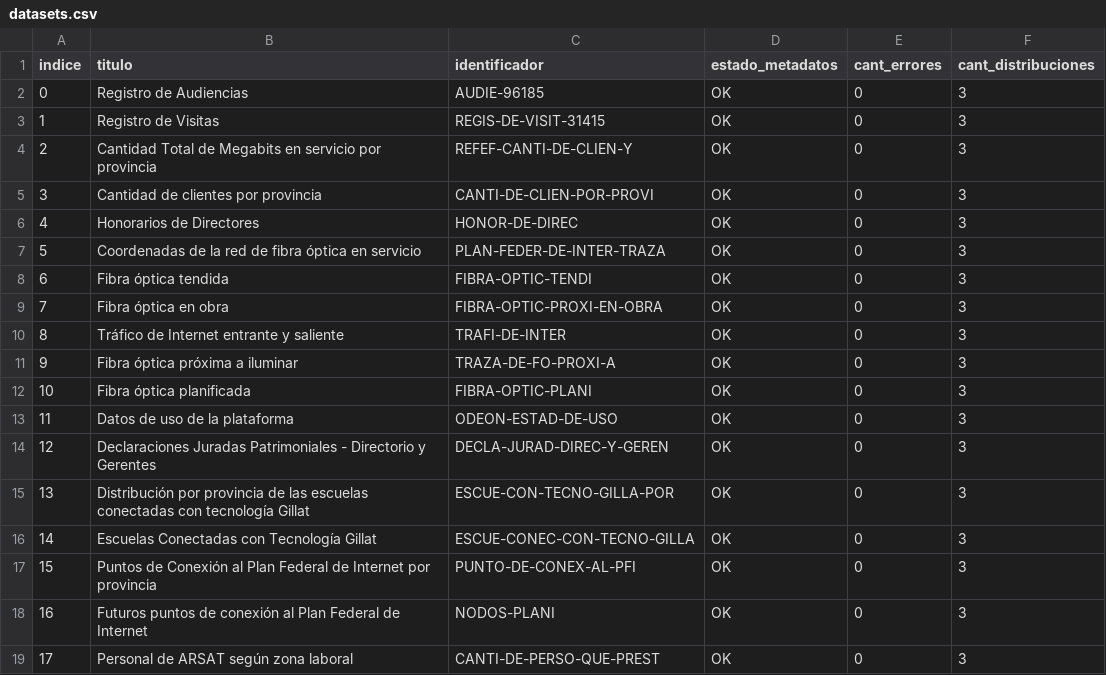
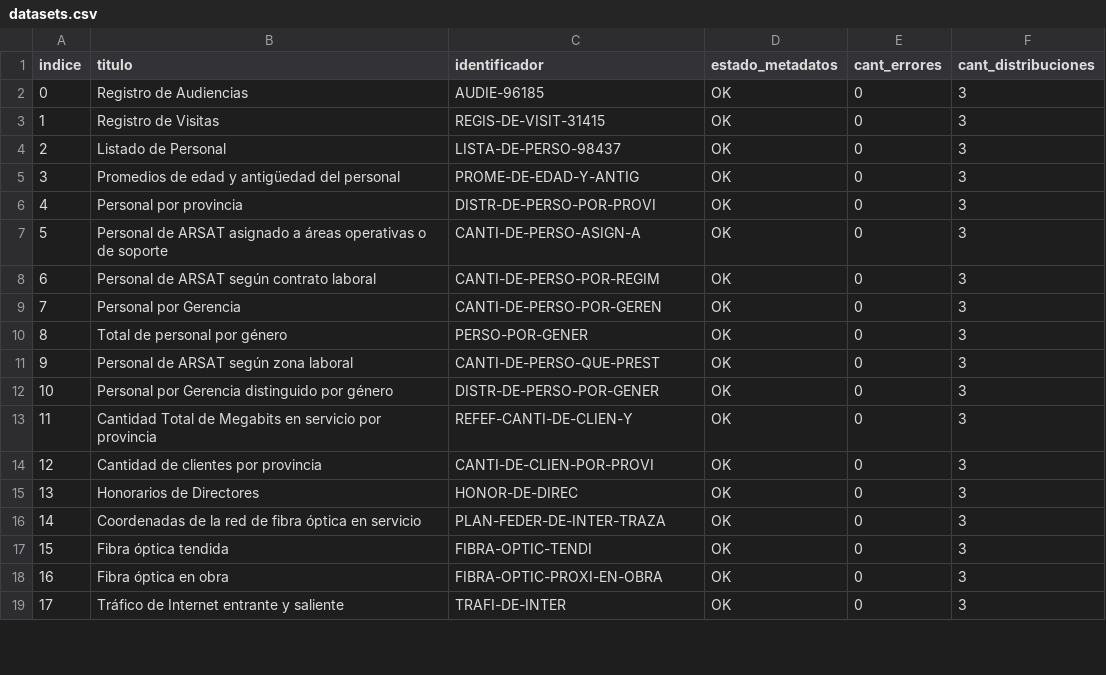
Before and after one commit to augustodevesa/libreria-catalogos, a CSV file: arsat/datasets.csv, drawn as a sheet; only a part is shown; the diff covers the shown part only.

Commit message:
Modifico archivo arsat/datasets.csv según cambios del 2017-09-08

```diff
--- a/arsat/datasets.csv
+++ b/arsat/datasets.csv
@@ -3,17 +3,17 @@ indice,titulo,identificador,estado_metadatos,cant_errores,cant_distribuciones
 1,Registro de Visitas,REGIS-DE-VISIT-31415,OK,0,3
-2,Cantidad Total de Megabits en servicio por provincia,REFEF-CANTI-DE-CLIEN-Y,OK,0,3
-3,Cantidad de clientes por provincia,CANTI-DE-CLIEN-POR-PROVI,OK,0,3
-4,Honorarios de Directores,HONOR-DE-DIREC,OK,0,3
-5,Coordenadas de la red de fibra óptica en servicio,PLAN-FEDER-DE-INTER-TRAZA,OK,0,3
-6,Fibra óptica tendida,FIBRA-OPTIC-TENDI,OK,0,3
-7,Fibra óptica en obra,FIBRA-OPTIC-PROXI-EN-OBRA,OK,0,3
-8,Tráfico de Internet entrante y saliente,TRAFI-DE-INTER,OK,0,3
-9,Fibra óptica próxima a iluminar,TRAZA-DE-FO-PROXI-A,OK,0,3
-10,Fibra óptica planificada,FIBRA-OPTIC-PLANI,OK,0,3
-11,Datos de uso de la plataforma,ODEON-ESTAD-DE-USO,OK,0,3
-12,Declaraciones Juradas Patrimoniales - Directorio y Gerentes,DECLA-JURAD-DIREC-Y-GEREN,OK,0,3
-13,Distribución por provincia de las escuelas conectadas con tecnología Gillat,ESCUE-CON-TECNO-GILLA-POR,OK,0,3
-14,Escuelas Conectadas con Tecnología Gillat,ESCUE-CONEC-CON-TECNO-GILLA,OK,0,3
-15,Puntos de Conexión al Plan Federal de Internet por provincia,PUNTO-DE-CONEX-AL-PFI,OK,0,3
-16,Futuros puntos de conexión al Plan Federal de Internet,NODOS-PLANI,OK,0,3
-17,Personal de ARSAT según zona laboral,CANTI-DE-PERSO-QUE-PREST,OK,0,3
+2,Listado de Personal,LISTA-DE-PERSO-98437,OK,0,3
+3,Promedios de edad y antigüedad del personal,PROME-DE-EDAD-Y-ANTIG,OK,0,3
+4,Personal por provincia,DISTR-DE-PERSO-POR-PROVI,OK,0,3
+5,Personal de ARSAT asignado a áreas operativas o de soporte,CANTI-DE-PERSO-ASIGN-A,OK,0,3
+6,Personal de ARSAT según contrato laboral,CANTI-DE-PERSO-POR-REGIM,OK,0,3
+7,Personal por Gerencia,CANTI-DE-PERSO-POR-GEREN,OK,0,3
+8,Total de personal por género,PERSO-POR-GENER,OK,0,3
+9,Personal de ARSAT según zona laboral,CANTI-DE-PERSO-QUE-PREST,OK,0,3
+10,Personal por Gerencia distinguido por género,DISTR-DE-PERSO-POR-GENER,OK,0,3
+11,Cantidad Total de Megabits en servicio por provincia,REFEF-CANTI-DE-CLIEN-Y,OK,0,3
+12,Cantidad de clientes por provincia,CANTI-DE-CLIEN-POR-PROVI,OK,0,3
+13,Honorarios de Directores,HONOR-DE-DIREC,OK,0,3
+14,Coordenadas de la red de fibra óptica en servicio,PLAN-FEDER-DE-INTER-TRAZA,OK,0,3
+15,Fibra óptica tendida,FIBRA-OPTIC-TENDI,OK,0,3
+16,Fibra óptica en obra,FIBRA-OPTIC-PROXI-EN-OBRA,OK,0,3
+17,Tráfico de Internet entrante y saliente,TRAFI-DE-INTER,OK,0,3
```
Also changed, not shown: 16 edited cells elsewhere in this file.
